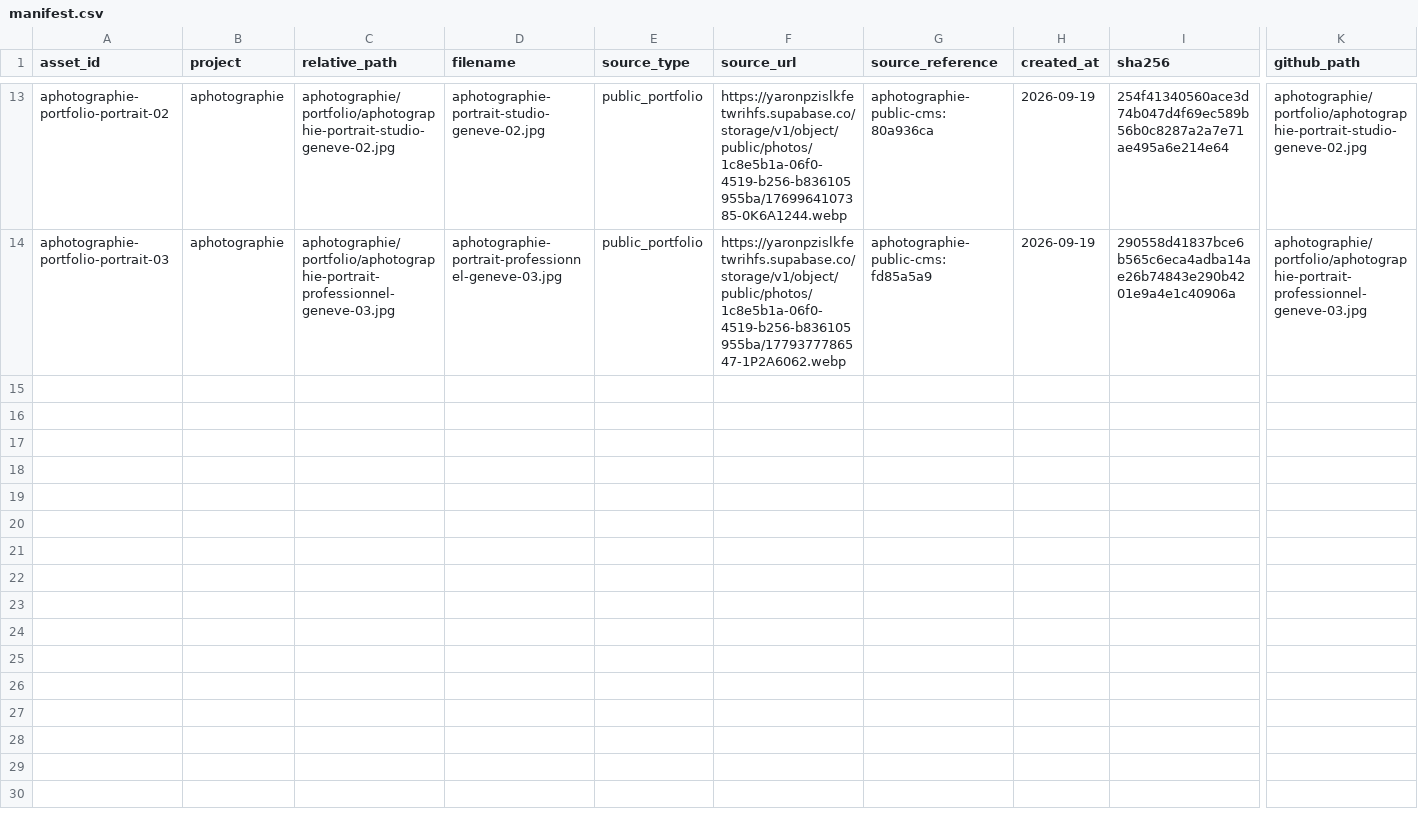
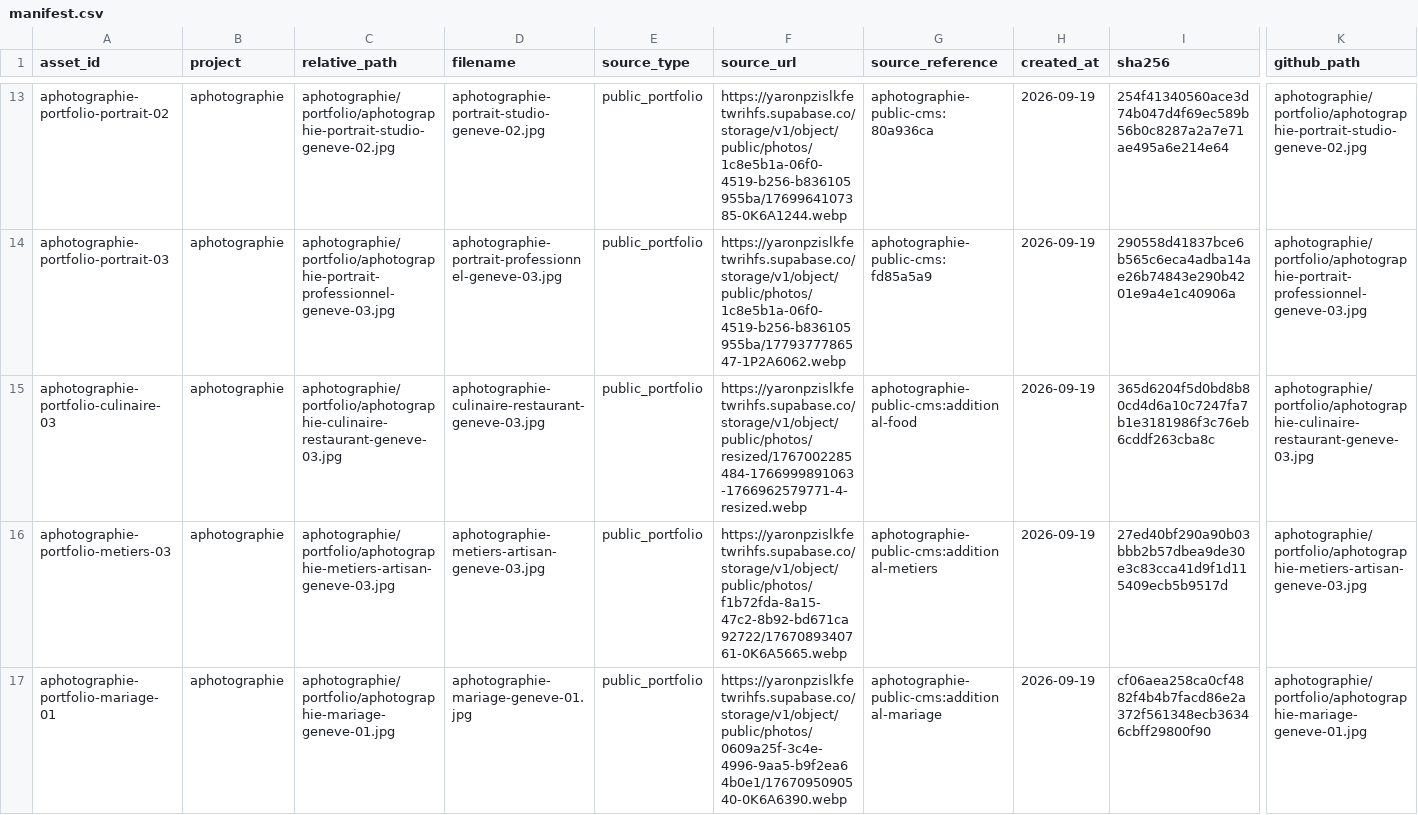
Before and after one commit to danielmaitredarest/content-engine-assets, a CSV file: manifest.csv, drawn as a sheet; only a part is shown, gaps mark what is left out; rows hold the shown columns only; the diff covers the shown part only; the diff names each change by its address in the sheet, - before the commit and + after, or states it on an @@ line.

Commit message:
Add five more A. Photographie public assets

```diff
--- a/manifest.csv
+++ b/manifest.csv
+row 15: aphotographie-portfolio-culinaire-03 | aphotographie | aphotographie/portfolio/aphotographie-culinaire-restaurant-geneve-03.jpg | aphotographie-culinaire-restaurant-geneve-03.jpg | public_portfolio | https://yaronpzislkfetwrihfs.supabase.co/storage/v1/object/public/photos/resized/1767002285484-1766999891063-1766962579771-4-resized.webp | aphotographie-public-cms:additional-food | 2026-09-19 | 365d6204f5d0bd8b80cd4d6a10c7247fa7b1e3181986f3c76eb6cddf263cba8c | aphotographie/portfolio/aphotographie-culinaire-restaurant-geneve-03.jpg
+row 16: aphotographie-portfolio-metiers-03 | aphotographie | aphotographie/portfolio/aphotographie-metiers-artisan-geneve-03.jpg | aphotographie-metiers-artisan-geneve-03.jpg | public_portfolio | https://yaronpzislkfetwrihfs.supabase.co/storage/v1/object/public/photos/f1b72fda-8a15-47c2-8b92-bd671ca92722/1767089340761-0K6A5665.webp | aphotographie-public-cms:additional-metiers | 2026-09-19 | 27ed40bf290a90b03bbb2b57dbea9de30e3c83cca41d9f1d115409ecb5b9517d | aphotographie/portfolio/aphotographie-metiers-artisan-geneve-03.jpg
+row 17: aphotographie-portfolio-mariage-01 | aphotographie | aphotographie/portfolio/aphotographie-mariage-geneve-01.jpg | aphotographie-mariage-geneve-01.jpg | public_portfolio | https://yaronpzislkfetwrihfs.supabase.co/storage/v1/object/public/photos/0609a25f-3c4e-4996-9aa5-b9f2ea64b0e1/1767095090540-0K6A6390.webp | aphotographie-public-cms:additional-mariage | 2026-09-19 | cf06aea258ca0cf4882f4b4b7facd86e2a372f561348ecb36346cbff29800f90 | aphotographie/portfolio/aphotographie-mariage-geneve-01.jpg
```
Also changed, not shown: 2 added rows elsewhere in this file, 5 other files.
